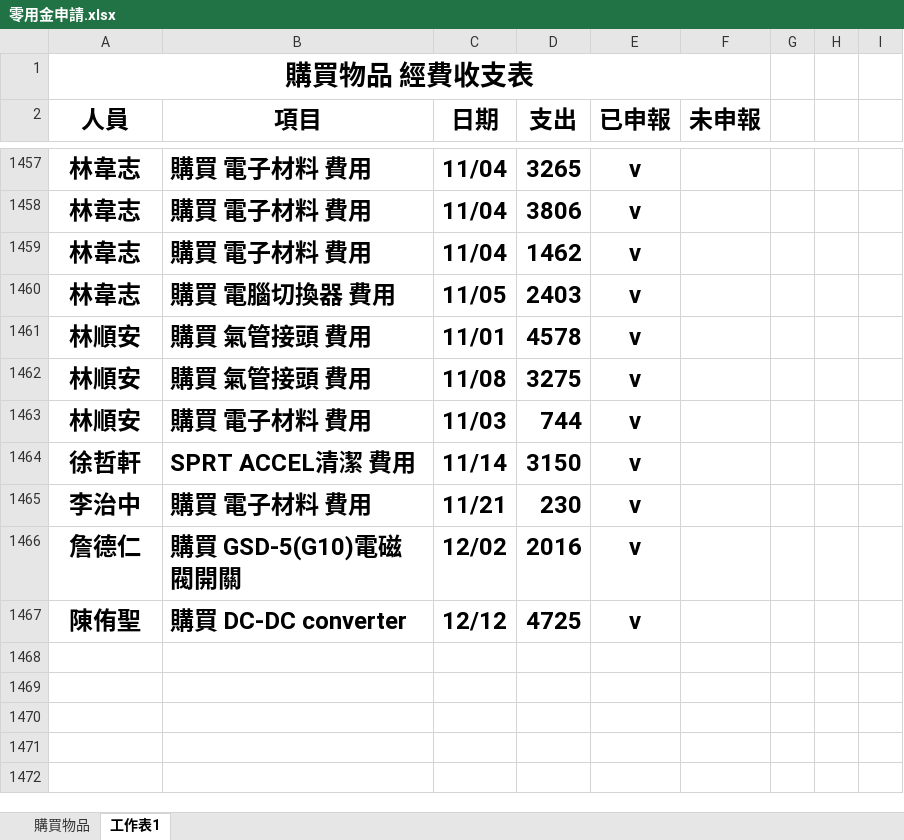
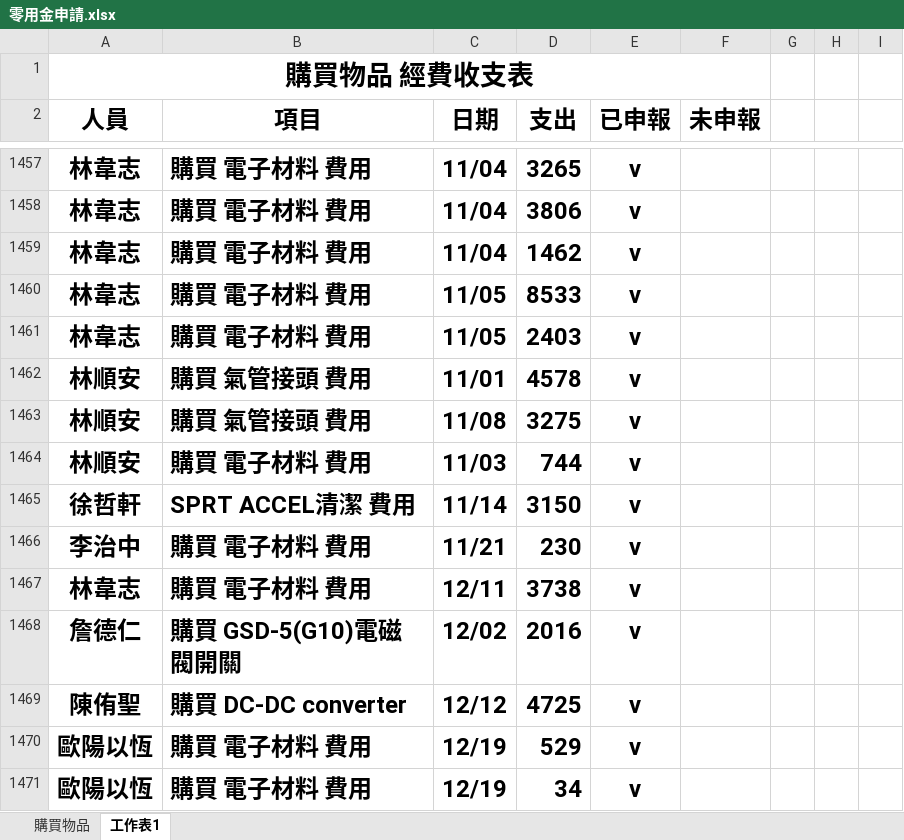
Before and after one commit to a20017428/gh, an Excel workbook: 2024 Wc 交接/零用金申請.xlsx, sheet 工作表1, drawn as a sheet; only a part is shown, gaps mark what is left out; values as stored, in another font and other column widths than the file's, no borders; addresses are those after the commit; the diff names each change by its address in the sheet, - before the commit and + after, or states it on an @@ line.

Commit message:
2025/01/09-1

```diff
--- a/2024 Wc 交接/零用金申請.xlsx (sheet 工作表1)
+++ b/2024 Wc 交接/零用金申請.xlsx (sheet 工作表1)
+row 1460: 林韋志 | 購買 電子材料 費用 | 11/05 | 8533 | v
-B1461 (項目): 購買 電腦切換器 費用
+B1461 (項目): 購買 電子材料 費用
+row 1467: 林韋志 | 購買 電子材料 費用 | 12/11 | 3738 | v
+row 1470: 歐陽以恆 | 購買 電子材料 費用 | 12/19 | 529 | v
+row 1471: 歐陽以恆 | 購買 電子材料 費用 | 12/19 | 34 | v
```
